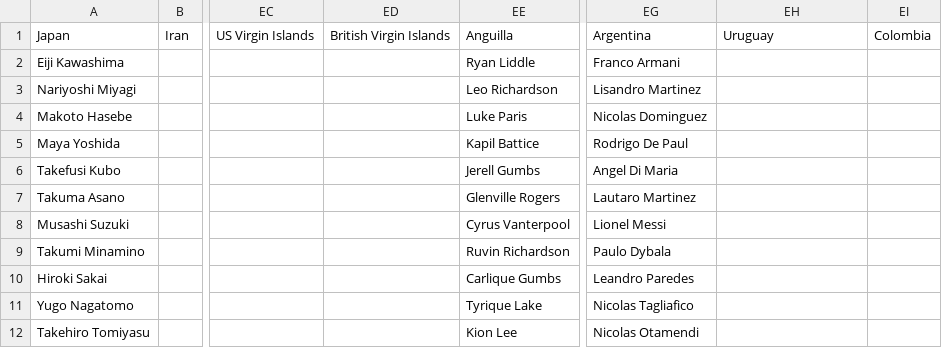
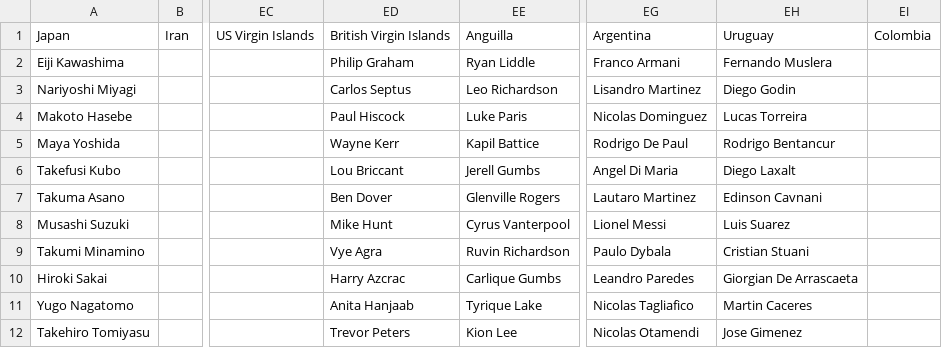
Before and after one commit to samwcounsell/WorldCup, a CSV file: Datasets/Players.csv, drawn as a sheet; only a part is shown, gaps mark what is left out; the diff names each change by its address in the sheet, - before the commit and + after, or states it on an @@ line.

Commit message:
Add files via upload

```diff
--- a/Datasets/Players.csv
+++ b/Datasets/Players.csv
-ED2: (empty)
+ED2: Philip Graham
-EH2: (empty)
+EH2: Fernando Muslera
-ED3: (empty)
+ED3: Carlos Septus
-EH3: (empty)
+EH3: Diego Godin
-ED4: (empty)
+ED4: Paul Hiscock
-EH4: (empty)
+EH4: Lucas Torreira
-ED5: (empty)
+ED5: Wayne Kerr
-EH5: (empty)
+EH5: Rodrigo Bentancur
-ED6: (empty)
+ED6: Lou Briccant
-EH6: (empty)
+EH6: Diego Laxalt
-ED7: (empty)
+ED7: Ben Dover
-EH7: (empty)
+EH7: Edinson Cavnani
-ED8: (empty)
+ED8: Mike Hunt
-EH8: (empty)
+EH8: Luis Suarez
-ED9: (empty)
+ED9: Vye Agra
-EH9: (empty)
+EH9: Cristian Stuani
-ED10: (empty)
+ED10: Harry Azcrac
-EH10: (empty)
+EH10: Giorgian De Arrascaeta
-ED11: (empty)
+ED11: Anita Hanjaab
-EH11: (empty)
+EH11: Martin Caceres
-ED12: (empty)
+ED12: Trevor Peters
-EH12: (empty)
+EH12: Jose Gimenez
```
